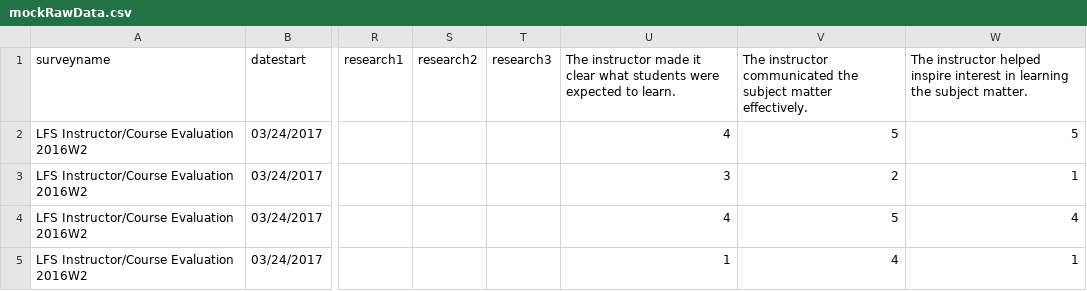
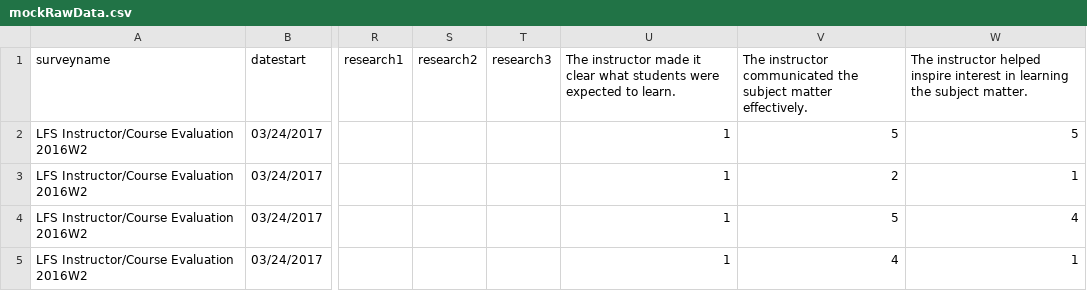
Before and after one commit to UBC-LFS/lfs-course-eval-server, a CSV file: src/scripts/source/mockRawData.csv, drawn as a sheet; only a part is shown, gaps mark what is left out; the diff covers the shown part only; the diff names each change by its address in the sheet, - before the commit and + after, or states it on an @@ line.

Commit message:
createAggregatedData works for real exported csv

```diff
--- a/src/scripts/source/mockRawData.csv
+++ b/src/scripts/source/mockRawData.csv
-U2: 4
+U2: 1
-U3: 3
+U3: 1
-U4: 4
+U4: 1
```
Also changed, not shown: 7 added rows and 3 edited cells elsewhere in this file, 3 other files.
